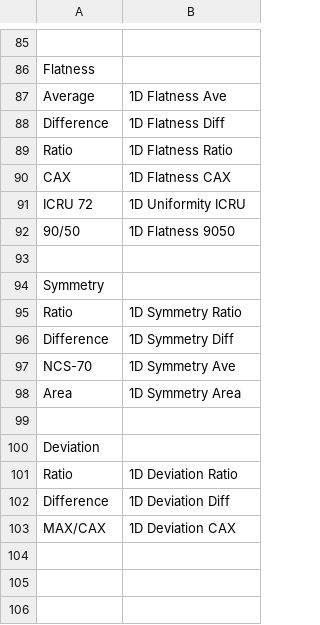
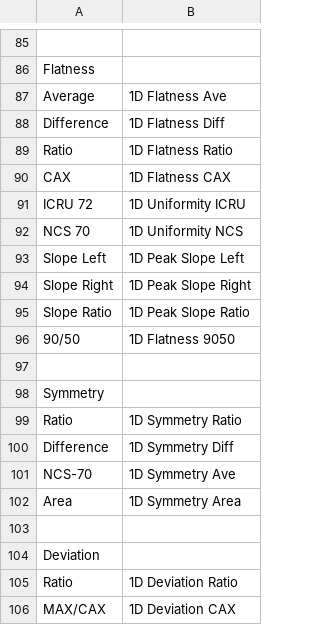
Before and after one commit to alanphys/BeamSchemeV1, a CSV file: Protocols/All.csv, drawn as a sheet; only a part is shown, gaps mark what is left out; removed rows and columns are numbered as before the commit, all else as after; the diff names each change by its address in the sheet, - before the commit and + after, or states it on an @@ line.

```diff
--- a/Protocols/All.csv
+++ b/Protocols/All.csv
+row 92: NCS 70 | 1D Uniformity NCS
+row 93: Slope Left | 1D Peak Slope Left
+row 94: Slope Right | 1D Peak Slope Right
+row 95: Slope Ratio | 1D Peak Slope Ratio
-row 102: Difference | 1D Deviation Diff
```
Also changed, not shown: Protocols/FFF.csv, 19 other files.
